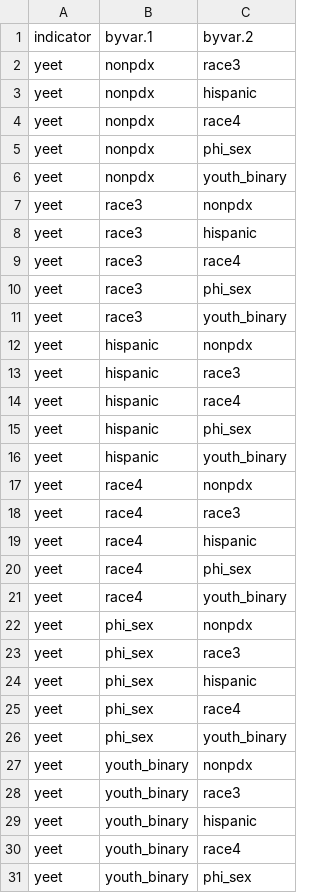
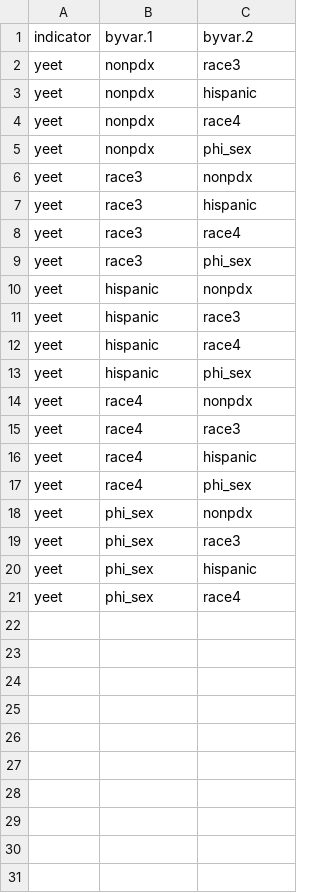
Before and after one commit to jason-thompson/mcrads, a CSV file: ref/pums_indicator_xtabs_person.csv, drawn as a sheet; the diff names each change by its address in the sheet, - before the commit and + after, or states it on an @@ line.

Commit message:
Add files via upload

```diff
--- a/ref/pums_indicator_xtabs_person.csv
+++ b/ref/pums_indicator_xtabs_person.csv
-row 6: yeet | nonpdx | youth_binary
-row 11: yeet | race3 | youth_binary
-row 16: yeet | hispanic | youth_binary
-row 21: yeet | race4 | youth_binary
-row 26: yeet | phi_sex | youth_binary
-row 27: yeet | youth_binary | nonpdx
-row 28: yeet | youth_binary | race3
-row 29: yeet | youth_binary | hispanic
-row 30: yeet | youth_binary | race4
-row 31: yeet | youth_binary | phi_sex
```
